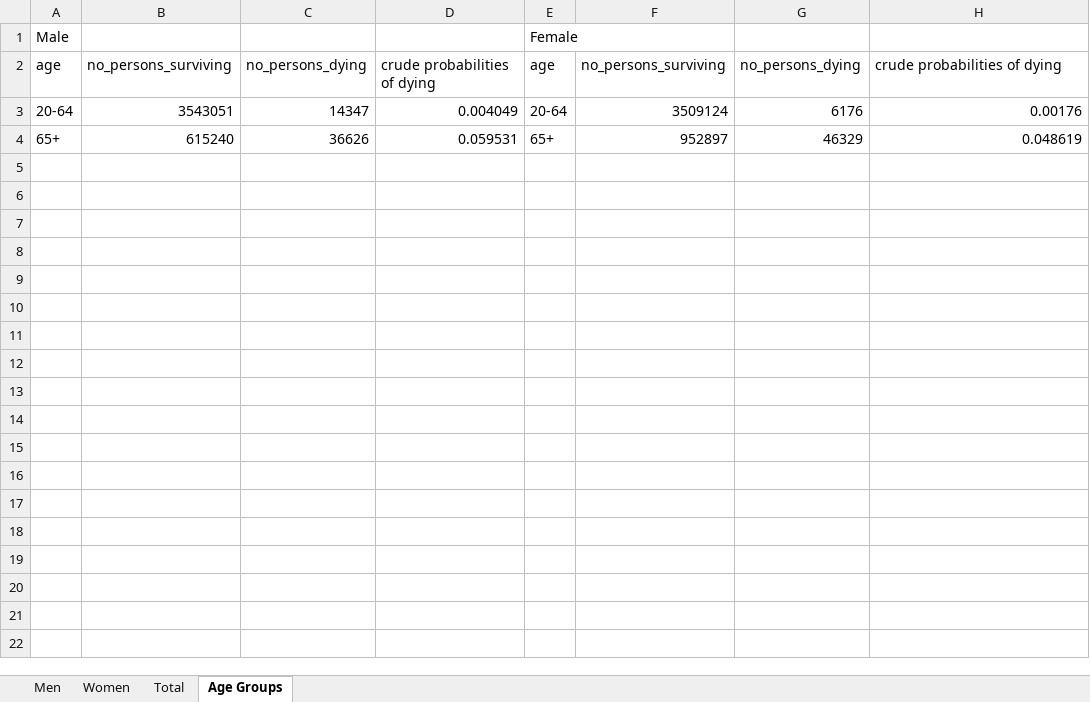
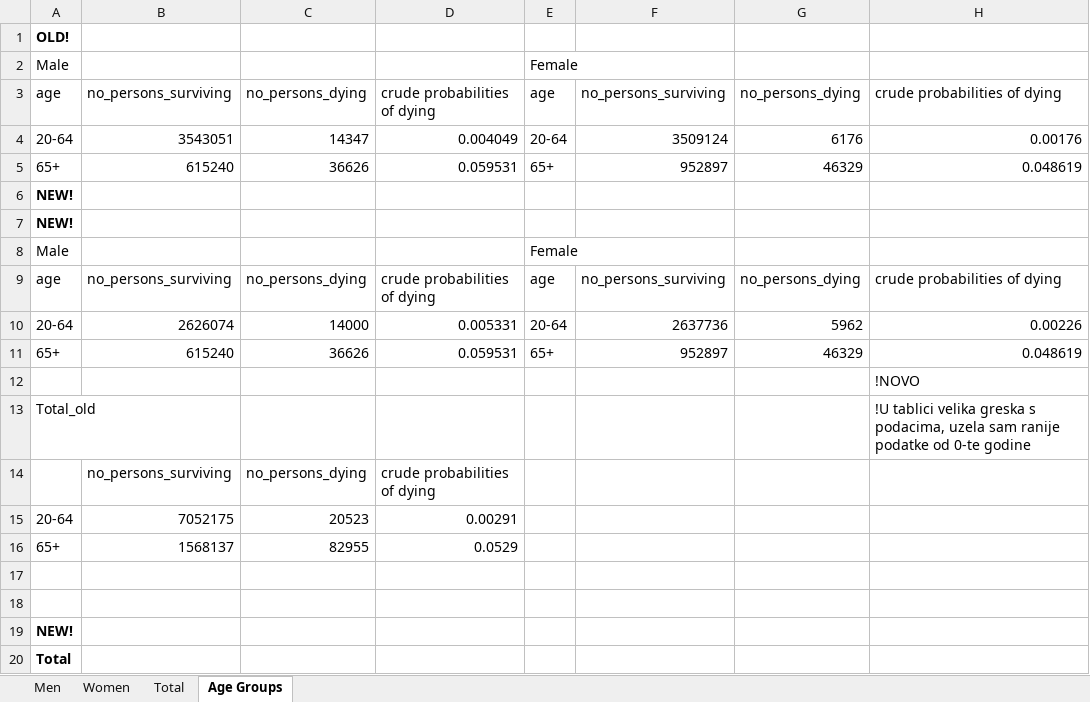
Before and after one commit to nparadina/Zavrsni-rad, an Excel workbook: aux data/DZS/Mortality Table for Import.xlsx, sheet Age Groups, drawn as a sheet; only a part is shown; values as stored, in another font and other column widths than the file's, no borders; the diff covers the shown part only; the diff names each change by its address in the sheet, - before the commit and + after, or states it on an @@ line.

```diff
--- a/aux data/DZS/Mortality Table for Import.xlsx (sheet Age Groups)
+++ b/aux data/DZS/Mortality Table for Import.xlsx (sheet Age Groups)
+row 1: OLD!
+row 6: NEW!
+row 7: NEW!
+row 8: Male |  |  |  | Female
+row 9: age | no_persons_surviving | no_persons_dying | crude probabilities of dying | age | no_persons_surviving | no_persons_dying | crude probabilities of dying
+row 10: 20-64 | 2626074 | 14000 | 0.005331 | 20-64 | 2637736 | 5962 | 0.00226
+row 11: 65+ | 615240 | 36626 | 0.059531 | 65+ | 952897 | 46329 | 0.048619
+row 12:  |  |  |  |  |  |  | !NOVO
+row 13: Total_old |  |  |  |  |  |  | !U tablici velika greska s podacima, uzela sam ranije podatke od 0-te godine
+row 14:  | no_persons_surviving | no_persons_dying | crude probabilities of dying
+row 15: 20-64 | 7052175 | 20523 | 0.00291
+row 16: 65+ | 1568137 | 82955 | 0.0529
+row 17: (empty)
+row 18: (empty)
+row 19: NEW!
+row 20: Total
```
Also changed, not shown: 9 added rows elsewhere in this sheet, formulas that keep their value, Vjerojatnost smrti populacije od kriticnih bolesti i zdravih od ostalih bolesti_gamma_0,25.xlsx, Vjerojatnost smrti populacije od kriticnih bolesti i zdravih od ostalih bolesti_gamma_0.xlsx, 6 other files.
